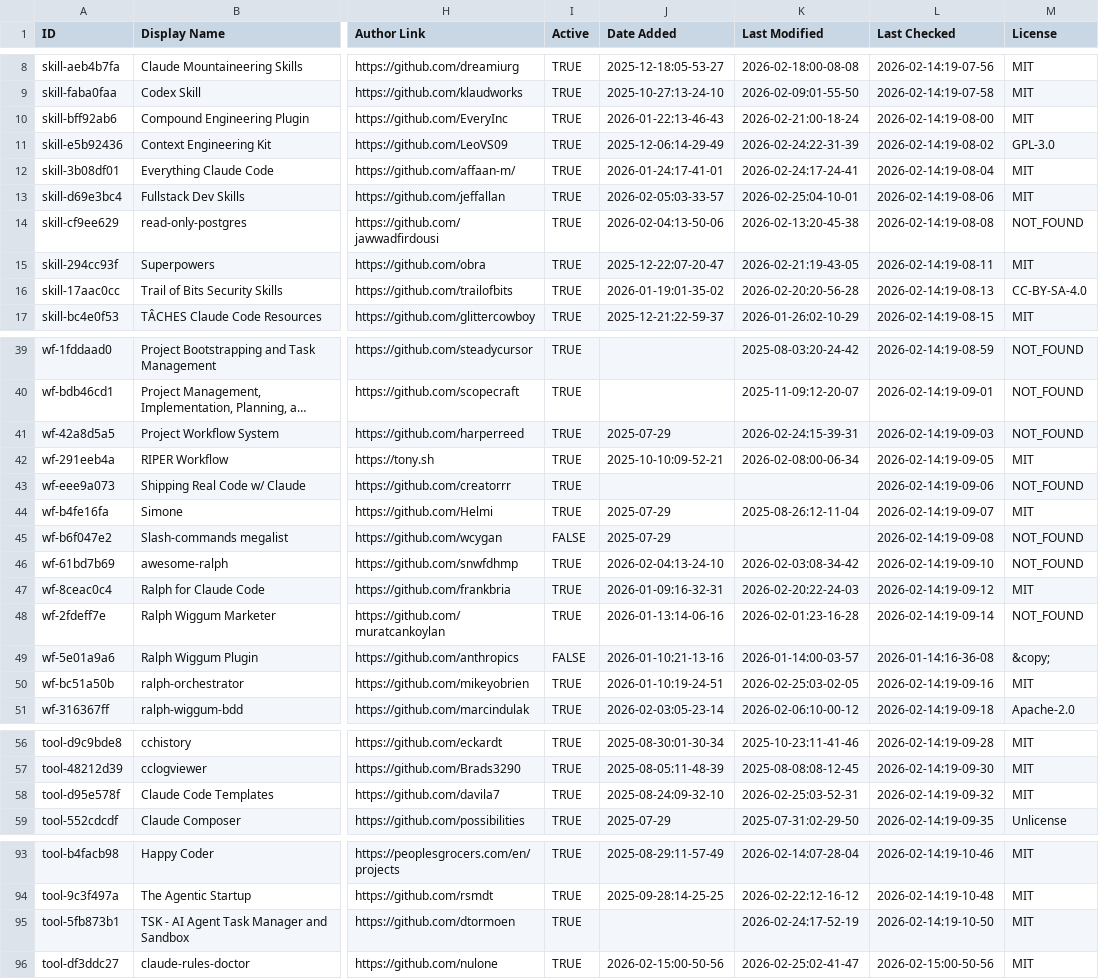
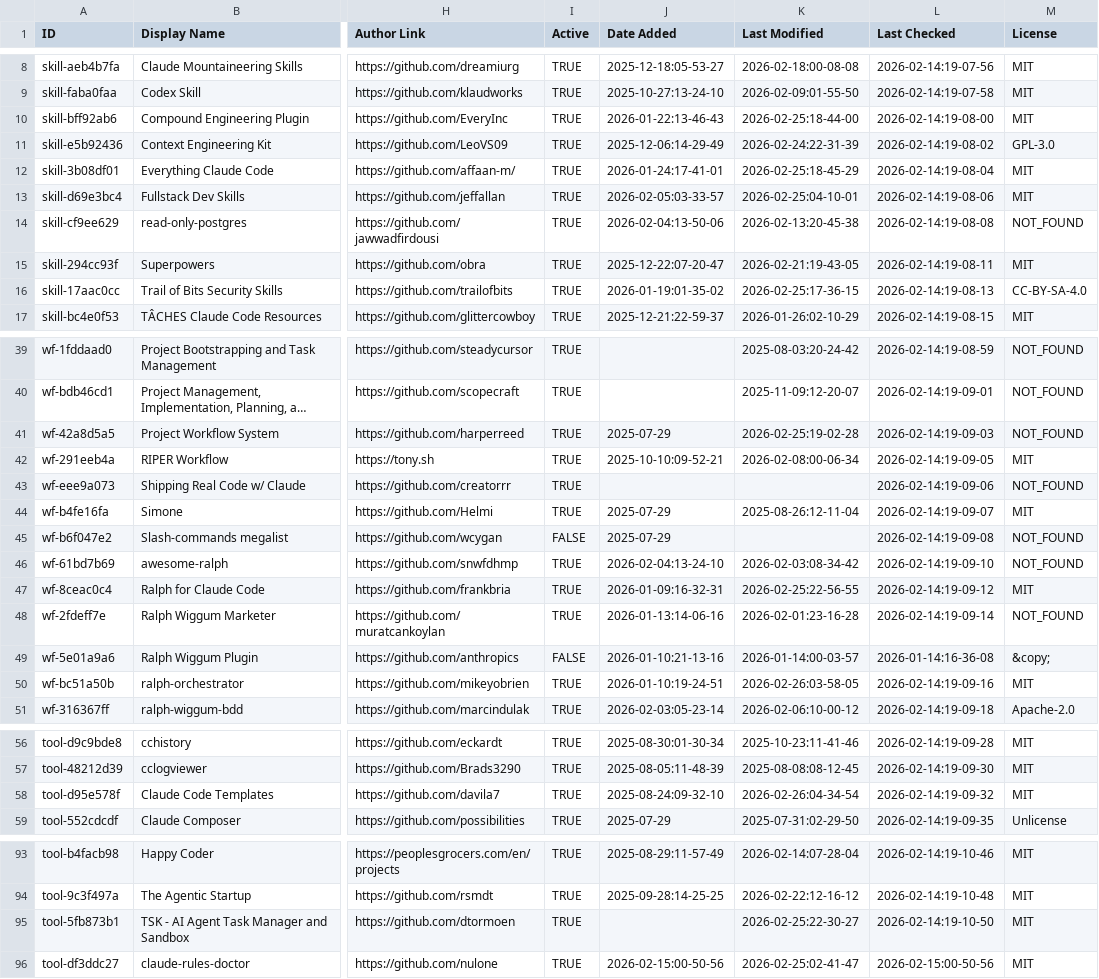
Before and after one commit to prasaria/awesome-claude-code, a CSV file: THE_RESOURCES_TABLE.csv, drawn as a sheet; only a part is shown, gaps mark what is left out; long unchanged cells end in …; the diff covers the shown part only; the diff names each change by its address in the sheet, - before the commit and + after, or states it on an @@ line.

```diff
--- a/THE_RESOURCES_TABLE.csv
+++ b/THE_RESOURCES_TABLE.csv
-K10 (Last Modified): 2026-02-21:00-18-24
+K10 (Last Modified): 2026-02-25:18-44-00
-K12 (Last Modified): 2026-02-24:17-24-41
+K12 (Last Modified): 2026-02-25:18-45-29
-K16 (Last Modified): 2026-02-20:20-56-28
+K16 (Last Modified): 2026-02-25:17-36-15
-K41 (Last Modified): 2026-02-24:15-39-31
+K41 (Last Modified): 2026-02-25:19-02-28
-K47 (Last Modified): 2026-02-20:22-24-03
+K47 (Last Modified): 2026-02-25:22-56-55
-K50 (Last Modified): 2026-02-25:03-02-05
+K50 (Last Modified): 2026-02-26:03-58-05
-K58 (Last Modified): 2026-02-25:03-52-31
+K58 (Last Modified): 2026-02-26:04-34-54
-K95 (Last Modified): 2026-02-24:17-52-19
+K95 (Last Modified): 2026-02-25:22-30-27
```
Also changed, not shown: 37 edited cells elsewhere in this file.
